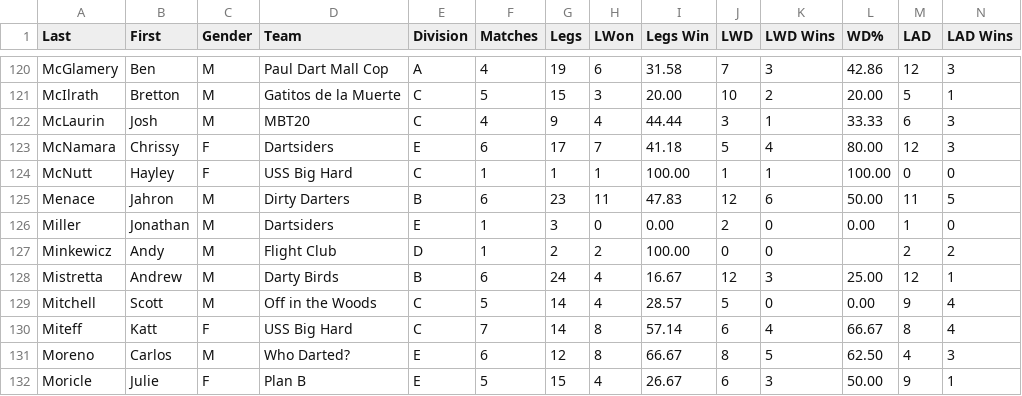
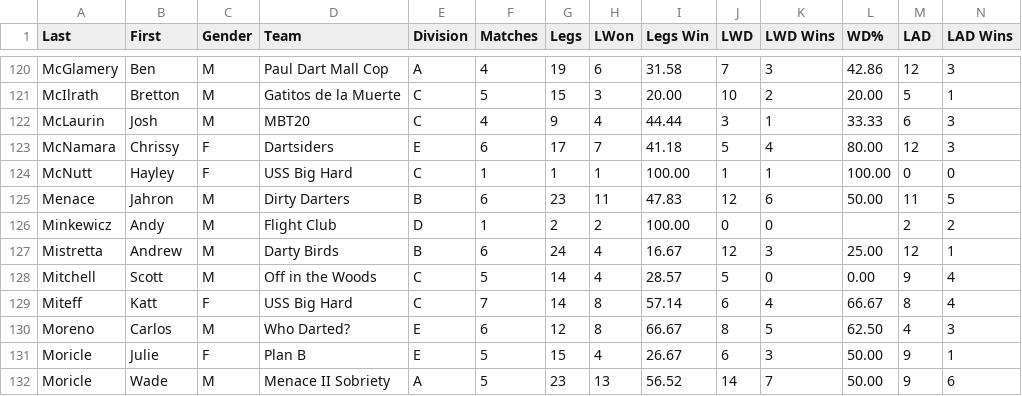
Before and after one commit to addadarts/league-data, a CSV file: dartconnect/adda/64/leaderboard_all_01.csv, drawn as a sheet; only a part is shown, gaps mark what is left out; the shorter side is filled out with more unchanged rows; rows hold the shown columns only; the diff names each change by its address in the sheet, - before the commit and + after, or states it on an @@ line.

```diff
--- a/dartconnect/adda/64/leaderboard_all_01.csv
+++ b/dartconnect/adda/64/leaderboard_all_01.csv
-row 126: Miller | Jonathan | M | Dartsiders | E | 1 | 3 | 0 | 0.00 | 2 | 0 | 0.00 | 1 | 0
```
Also changed, not shown: dartconnect/adda/64/leaderboard_all_cricket.csv, dartconnect/adda/64/leaderboard_match_record.csv, 11 other files.
